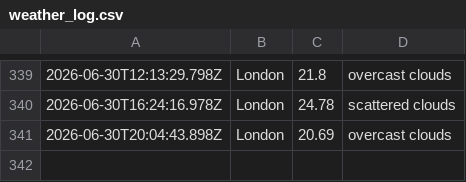
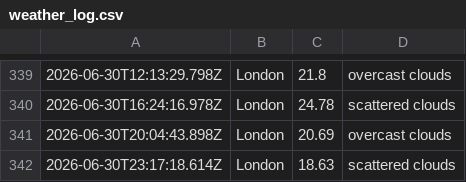
Before and after one commit to ialakija98/Weather-app-js, a CSV file: data/weather_log.csv, drawn as a sheet; only a part is shown, gaps mark what is left out; the diff names each change by its address in the sheet, - before the commit and + after, or states it on an @@ line.

```diff
--- a/data/weather_log.csv
+++ b/data/weather_log.csv
+row 342: 2026-06-30T23:17:18.614Z | London | 18.63 | scattered clouds
```
Also changed, not shown: 1 other file.
